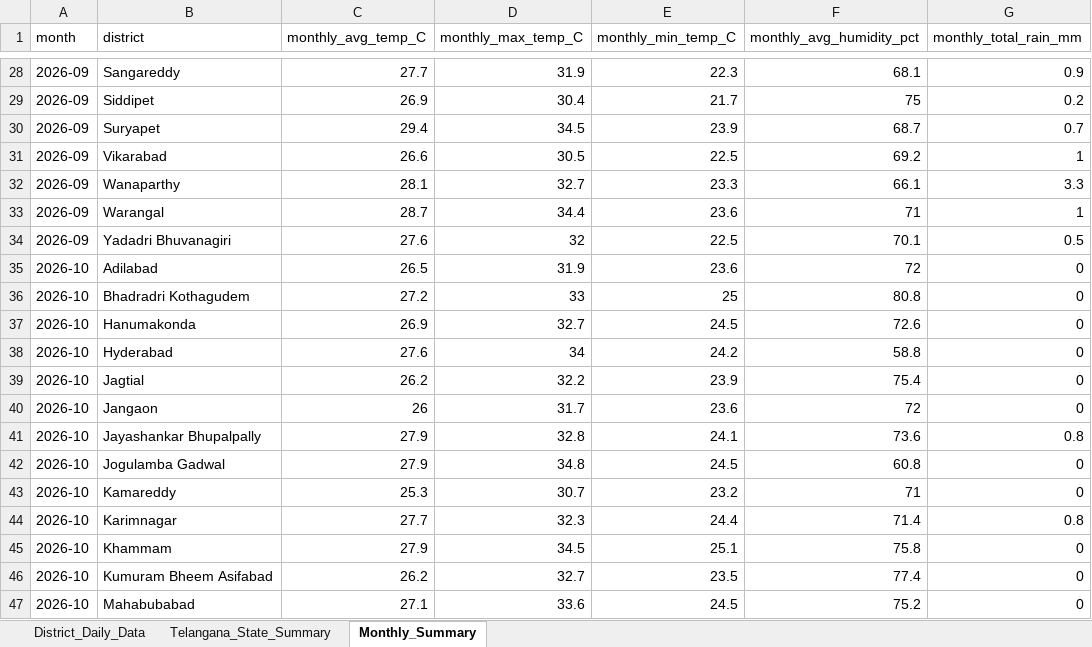
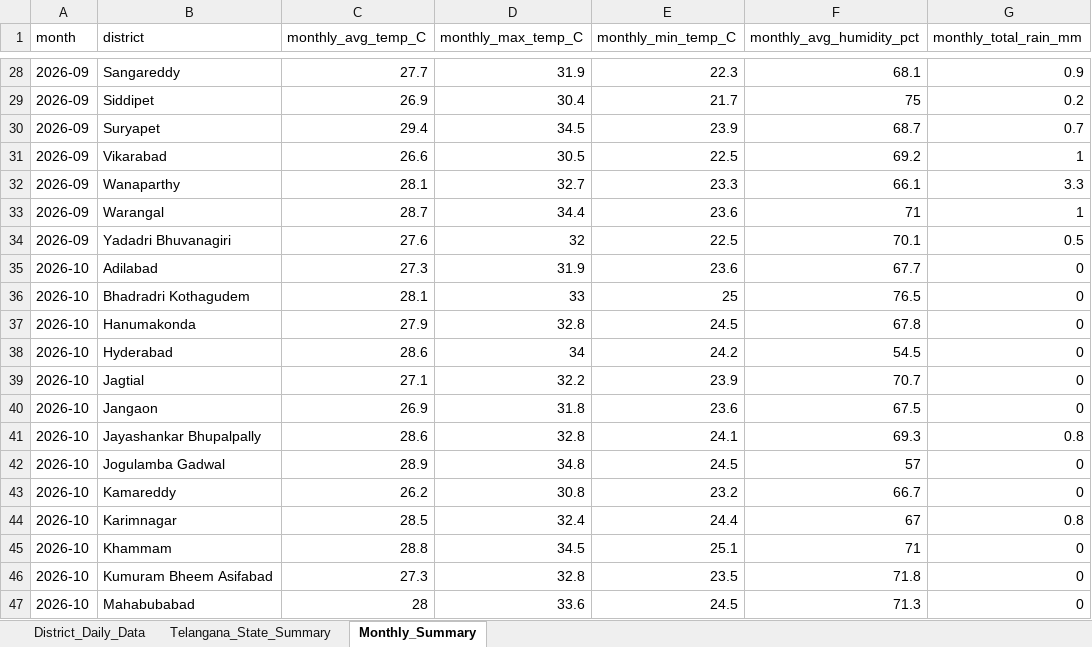
Before and after one commit to molakasohan/weather-analytics, an Excel workbook: data/weather_data.xlsx, sheet Monthly_Summary, drawn as a sheet; only a part is shown, gaps mark what is left out; values as stored, in another font and other column widths than the file's, no borders; the diff covers the shown part only; the diff names each change by its address in the sheet, - before the commit and + after, or states it on an @@ line.

```diff
--- a/data/weather_data.xlsx (sheet Monthly_Summary)
+++ b/data/weather_data.xlsx (sheet Monthly_Summary)
-C35 (monthly_avg_temp_C): 26.5
+C35 (monthly_avg_temp_C): 27.3
-F35 (monthly_avg_humidity_pct): 72
+F35 (monthly_avg_humidity_pct): 67.7
-C36 (monthly_avg_temp_C): 27.2
+C36 (monthly_avg_temp_C): 28.1
-F36 (monthly_avg_humidity_pct): 80.8
+F36 (monthly_avg_humidity_pct): 76.5
-C37 (monthly_avg_temp_C): 26.9
+C37 (monthly_avg_temp_C): 27.9
-D37 (monthly_max_temp_C): 32.7
+D37 (monthly_max_temp_C): 32.8
-F37 (monthly_avg_humidity_pct): 72.6
+F37 (monthly_avg_humidity_pct): 67.8
-C38 (monthly_avg_temp_C): 27.6
+C38 (monthly_avg_temp_C): 28.6
-F38 (monthly_avg_humidity_pct): 58.8
+F38 (monthly_avg_humidity_pct): 54.5
-C39 (monthly_avg_temp_C): 26.2
+C39 (monthly_avg_temp_C): 27.1
-F39 (monthly_avg_humidity_pct): 75.4
+F39 (monthly_avg_humidity_pct): 70.7
-C40 (monthly_avg_temp_C): 26
+C40 (monthly_avg_temp_C): 26.9
-D40 (monthly_max_temp_C): 31.7
+D40 (monthly_max_temp_C): 31.8
-F40 (monthly_avg_humidity_pct): 72
+F40 (monthly_avg_humidity_pct): 67.5
-C41 (monthly_avg_temp_C): 27.9
+C41 (monthly_avg_temp_C): 28.6
-F41 (monthly_avg_humidity_pct): 73.6
+F41 (monthly_avg_humidity_pct): 69.3
-C42 (monthly_avg_temp_C): 27.9
+C42 (monthly_avg_temp_C): 28.9
-F42 (monthly_avg_humidity_pct): 60.8
+F42 (monthly_avg_humidity_pct): 57
-C43 (monthly_avg_temp_C): 25.3
+C43 (monthly_avg_temp_C): 26.2
-D43 (monthly_max_temp_C): 30.7
+D43 (monthly_max_temp_C): 30.8
-F43 (monthly_avg_humidity_pct): 71
+F43 (monthly_avg_humidity_pct): 66.7
-C44 (monthly_avg_temp_C): 27.7
+C44 (monthly_avg_temp_C): 28.5
-D44 (monthly_max_temp_C): 32.3
+D44 (monthly_max_temp_C): 32.4
-F44 (monthly_avg_humidity_pct): 71.4
+F44 (monthly_avg_humidity_pct): 67
-C45 (monthly_avg_temp_C): 27.9
+C45 (monthly_avg_temp_C): 28.8
-F45 (monthly_avg_humidity_pct): 75.8
+F45 (monthly_avg_humidity_pct): 71
-C46 (monthly_avg_temp_C): 26.2
+C46 (monthly_avg_temp_C): 27.3
-D46 (monthly_max_temp_C): 32.7
+D46 (monthly_max_temp_C): 32.8
-F46 (monthly_avg_humidity_pct): 77.4
+F46 (monthly_avg_humidity_pct): 71.8
-C47 (monthly_avg_temp_C): 27.1
+C47 (monthly_avg_temp_C): 28
-F47 (monthly_avg_humidity_pct): 75.2
+F47 (monthly_avg_humidity_pct): 71.3
```
Also changed, not shown: 44 edited cells elsewhere in this sheet, sheet District_Daily_Data, sheet Telangana_State_Summary, 4 other files.
